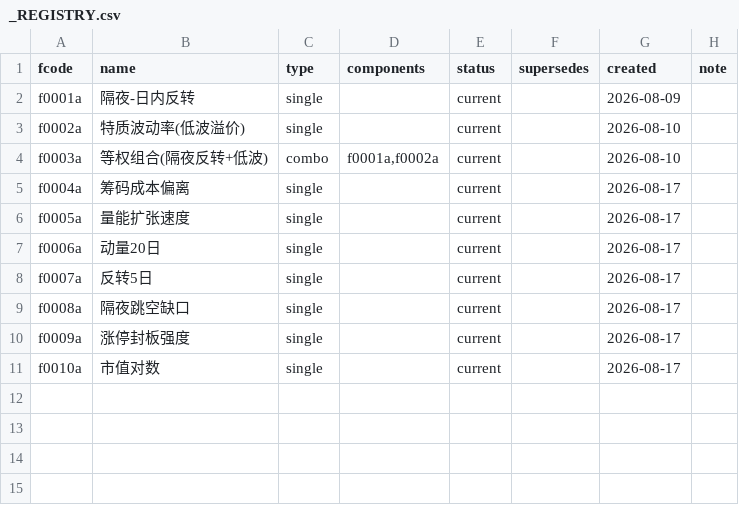
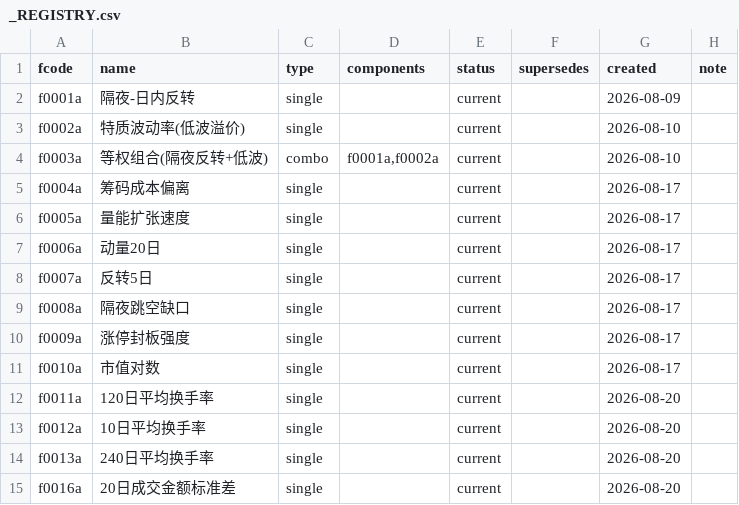
Before and after one commit to fkchaos/factor-factory, a CSV file: deliverables/factors/_REGISTRY.csv, drawn as a sheet; the diff names each change by its address in the sheet, - before the commit and + after, or states it on an @@ line.

Commit message:
feat(factor): deliver P0 liquidity/volume cluster (f0011a/f0012a/f0013a/f0016a) + backlog priority
P0 价格/量能类因子手动推进（灵感池消费）：
- f0011a 120日平均换手率 / f0012a 10日平均换手率 / f0013a 240日平均换手率
  (avg_turnover_Nd: rolling mean of turnover, PIT 安全, 仅向后看)
- f0016a 20日成交金额标准差 (amount_std_20d: rolling std of log amount)
- 灵感池优先级机制 (prioritize_backlog.py) + 交付闭环工具 (mark_delivered/finalize_p0_batch)
- 迅投因子看板 9 分类全量抓取归档 + 规律报告 + 18 条候选入池

诚实结论：4 因子在我方 PIT 口径(exec_lag=1)下 RankIC≈-0.008~-0.016，
远低于迅投标 IC=0.7+（另一套口径，非截面预测力）；已如实交付交策略组判强弱，
未设质量门槛，仅保真实性(PIT/DSR审计 PASS)。

存货/应收账款周转天数(f0014a/f0015a)数据阻塞：需 PIT 基本面管线，
当前 provider.get_pit_financials 为未实现桩，另开慢车道。

Co-Authored-By: Hermes Agent <noreply@wb.com>

```diff
--- a/deliverables/factors/_REGISTRY.csv
+++ b/deliverables/factors/_REGISTRY.csv
+row 12: f0011a | 120日平均换手率 | single |  | current |  | 2026-08-20
+row 13: f0012a | 10日平均换手率 | single |  | current |  | 2026-08-20
+row 14: f0013a | 240日平均换手率 | single |  | current |  | 2026-08-20
+row 15: f0016a | 20日成交金额标准差 | single |  | current |  | 2026-08-20
```
Also changed, not shown: 59 other files.
